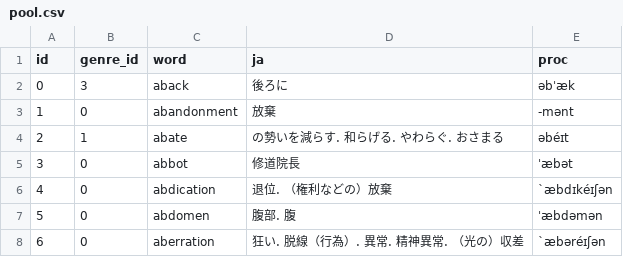
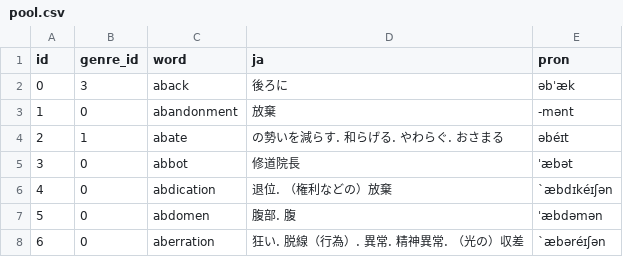
Before and after one commit to kyasuda516/shu7-eitango, a CSV file: services/db/mysql-files/csv/pool.csv, drawn as a sheet; only a part is shown.

Commit message:
correct typo 'proc' to 'pron'

```diff
--- a/services/db/mysql-files/csv/pool.csv
+++ b/services/db/mysql-files/csv/pool.csv
@@ -1,2 +1,2 @@
-id,genre_id,word,ja,proc
+id,genre_id,word,ja,pron
 0,3,aback,後ろに,əbˈæk
```
Also changed, not shown: 3 other files.
